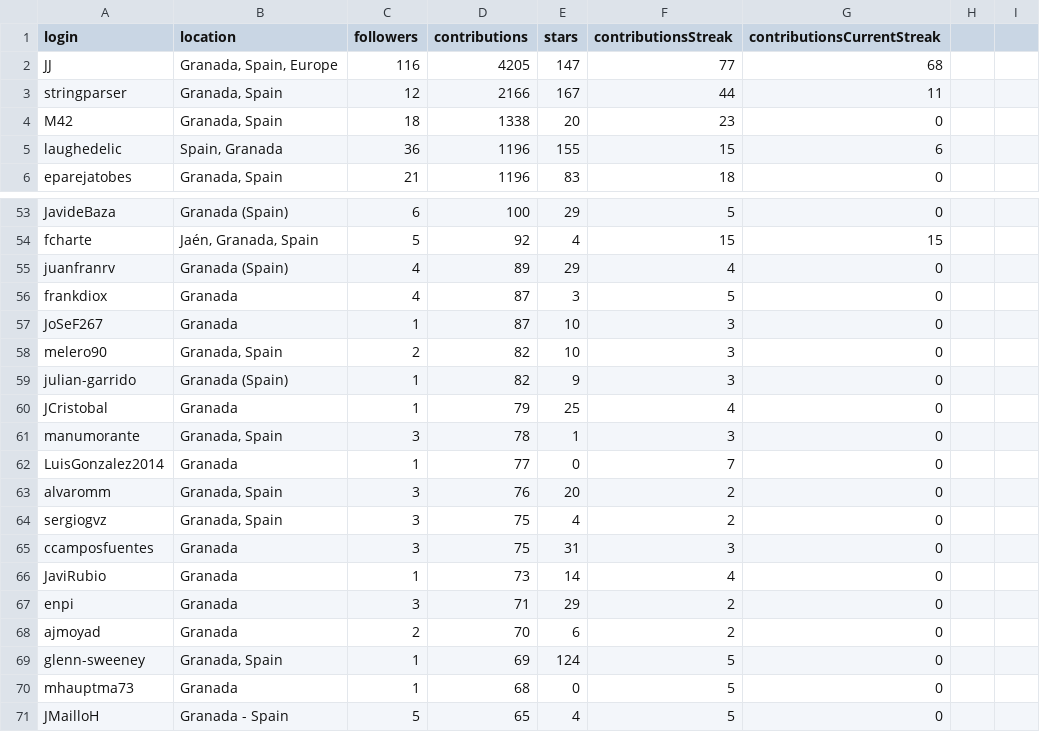
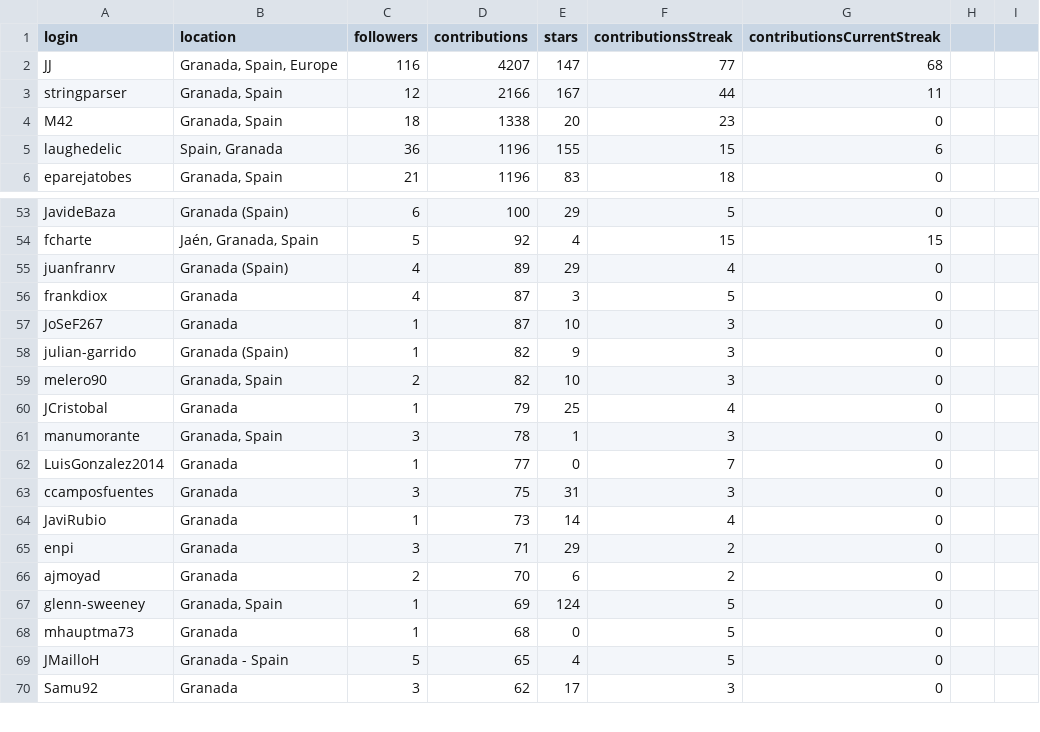
Before and after one commit to JJ/top-github-users-data, a CSV file: data/user-data-Granada.csv, drawn as a sheet; only a part is shown, gaps mark what is left out; the shorter side is filled out with more unchanged rows; the diff covers the shown part only.

```diff
--- a/data/user-data-Granada.csv
+++ b/data/user-data-Granada.csv
@@ -1,3 +1,3 @@
 login; location; followers; contributions; stars; contributionsStreak; contributionsCurrentStreak
-JJ;Granada, Spain, Europe;116;4205;147;77;68
+JJ;Granada, Spain, Europe;116;4207;147;77;68
 stringparser;Granada, Spain;12;2166;167;44;11
@@ -57,4 +57,4 @@ frankdiox;Granada;4;87;3;5;0
 JoSeF267;Granada;1;87;10;3;0
+julian-garrido;Granada (Spain);1;82;9;3;0
 melero90;Granada, Spain;2;82;10;3;0
-julian-garrido;Granada (Spain);1;82;9;3;0
 JCristobal;Granada;1;79;25;4;0
@@ -62,4 +62,2 @@ manumorante;Granada, Spain;3;78;1;3;0
 LuisGonzalez2014;Granada;1;77;0;7;0
-alvaromm;Granada, Spain;3;76;20;2;0
-sergiogvz;Granada, Spain;3;75;4;2;0
 ccamposfuentes;Granada;3;75;31;3;0
```
Also changed, not shown: 1 added row and 32 moved rows elsewhere in this file, 2 other files.
